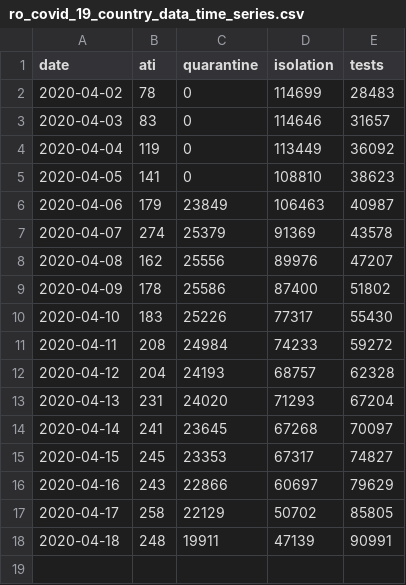
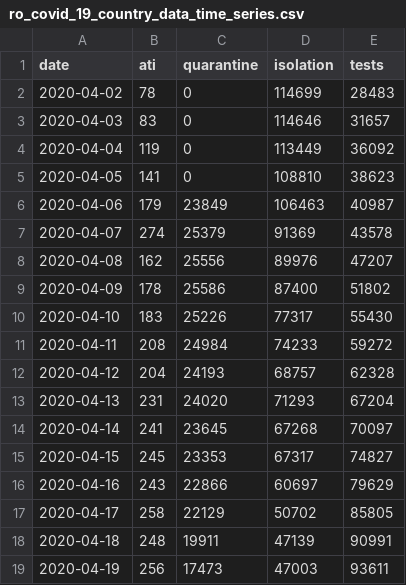
Before and after one commit to gabrielpreda/covid_19_ro, a CSV file: ro_covid_19_time_series/ro_covid_19_country_data_time_series.csv, drawn as a sheet.

```diff
--- a/ro_covid_19_time_series/ro_covid_19_country_data_time_series.csv
+++ b/ro_covid_19_time_series/ro_covid_19_country_data_time_series.csv
@@ -18 +18,2 @@ date,ati,quarantine,isolation,tests
 2020-04-18,248,19911,47139,90991
+2020-04-19,256,17473,47003,93611
```
Also changed, not shown: ro_covid_19_time_series/ro_covid_19_time_series.csv, 2 other files.
